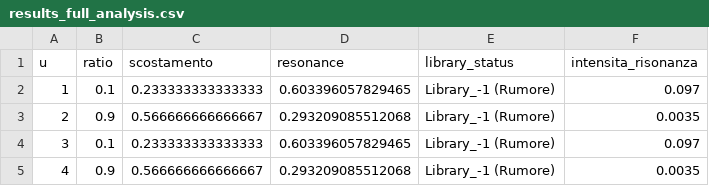
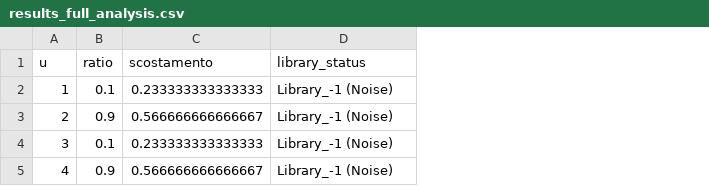
Before and after one commit to lombardisedr-dev/PsiU-Protocol-HoTT, a CSV file: results_full_analysis.csv, drawn as a sheet; removed rows and columns are numbered as before the commit, all else as after; the diff names each change by its address in the sheet, - before the commit and + after, or states it on an @@ line.

Commit message:
Auto-Update: Nucleo Tautologico [skip ci]

```diff
--- a/results_full_analysis.csv
+++ b/results_full_analysis.csv
-column D (resonance), rows 2-5: 0.603396057829465 | 0.293209085512068 | 0.603396057829465 | 0.293209085512068
-column F (intensita_risonanza), rows 2-5: 0.097 | 0.0035 | 0.097 | 0.0035
-D2:D5 (library_status): Library_-1 (Rumore)
+D2:D5 (library_status): Library_-1 (Noise)
```
